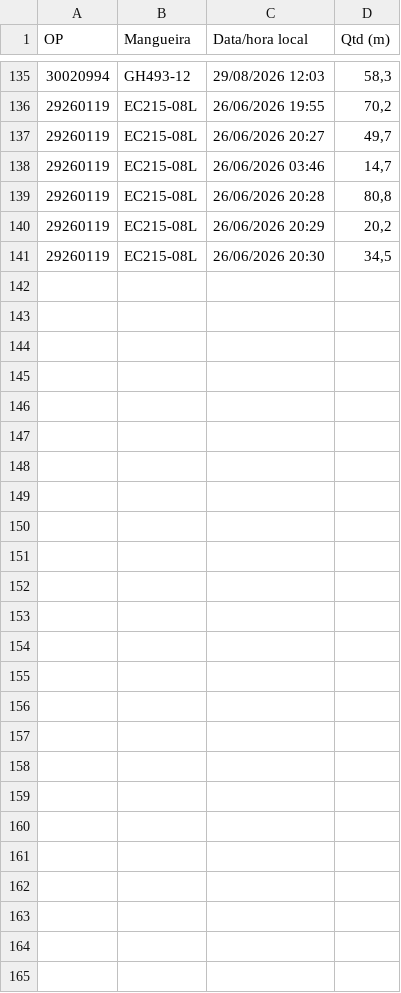
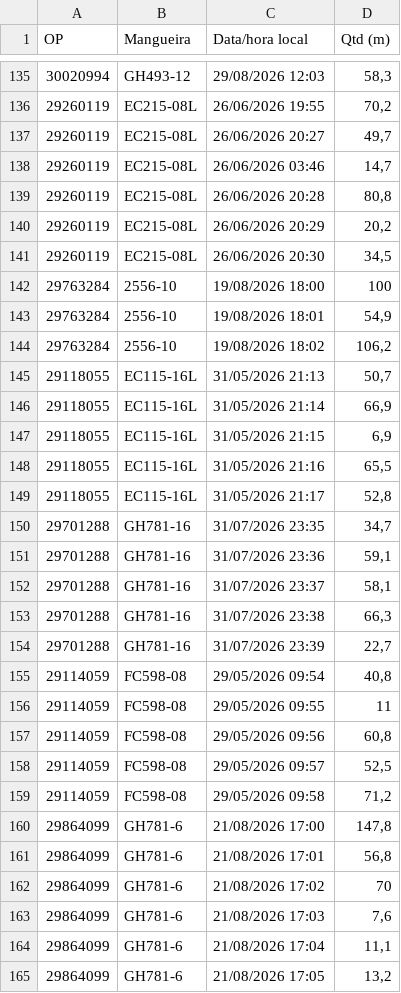
Before and after one commit to WilliamNRAmorim/Projetos, a CSV file: Producao_GMS_x_MB51/reconstrucao_lances_lote6.csv, drawn as a sheet; only a part is shown, gaps mark what is left out; the diff names each change by its address in the sheet, - before the commit and + after, or states it on an @@ line.

Commit message:
Lote: 29763284, 29118055, 29701288, 29114059 e 29864099 reconstruidas

```diff
--- a/Producao_GMS_x_MB51/reconstrucao_lances_lote6.csv
+++ b/Producao_GMS_x_MB51/reconstrucao_lances_lote6.csv
+row 142: 29763284 | 2556-10 | 19/08/2026 18:00 | 100
+row 143: 29763284 | 2556-10 | 19/08/2026 18:01 | 54,9
+row 144: 29763284 | 2556-10 | 19/08/2026 18:02 | 106,2
+row 145: 29118055 | EC115-16L | 31/05/2026 21:13 | 50,7
+row 146: 29118055 | EC115-16L | 31/05/2026 21:14 | 66,9
+row 147: 29118055 | EC115-16L | 31/05/2026 21:15 | 6,9
+row 148: 29118055 | EC115-16L | 31/05/2026 21:16 | 65,5
+row 149: 29118055 | EC115-16L | 31/05/2026 21:17 | 52,8
+row 150: 29701288 | GH781-16 | 31/07/2026 23:35 | 34,7
+row 151: 29701288 | GH781-16 | 31/07/2026 23:36 | 59,1
+row 152: 29701288 | GH781-16 | 31/07/2026 23:37 | 58,1
+row 153: 29701288 | GH781-16 | 31/07/2026 23:38 | 66,3
+row 154: 29701288 | GH781-16 | 31/07/2026 23:39 | 22,7
+row 155: 29114059 | FC598-08 | 29/05/2026 09:54 | 40,8
+row 156: 29114059 | FC598-08 | 29/05/2026 09:55 | 11
+row 157: 29114059 | FC598-08 | 29/05/2026 09:56 | 60,8
+row 158: 29114059 | FC598-08 | 29/05/2026 09:57 | 52,5
+row 159: 29114059 | FC598-08 | 29/05/2026 09:58 | 71,2
+row 160: 29864099 | GH781-6 | 21/08/2026 17:00 | 147,8
+row 161: 29864099 | GH781-6 | 21/08/2026 17:01 | 56,8
+row 162: 29864099 | GH781-6 | 21/08/2026 17:02 | 70
+row 163: 29864099 | GH781-6 | 21/08/2026 17:03 | 7,6
+row 164: 29864099 | GH781-6 | 21/08/2026 17:04 | 11,1
+row 165: 29864099 | GH781-6 | 21/08/2026 17:05 | 13,2
```
Also changed, not shown: Producao_GMS_x_MB51/aliases_mangueira.csv, Producao_GMS_x_MB51/reconstrucao_gms_2026-10-15.csv, 2 other files.
